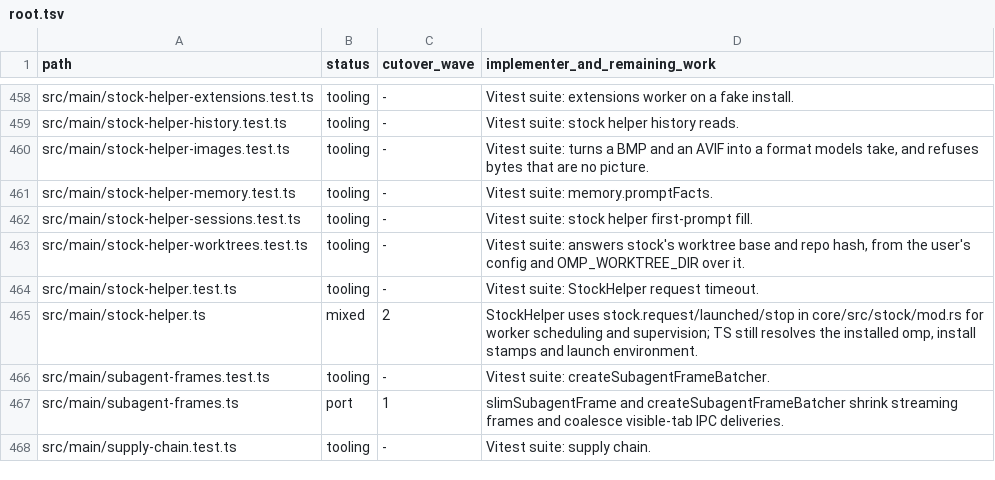
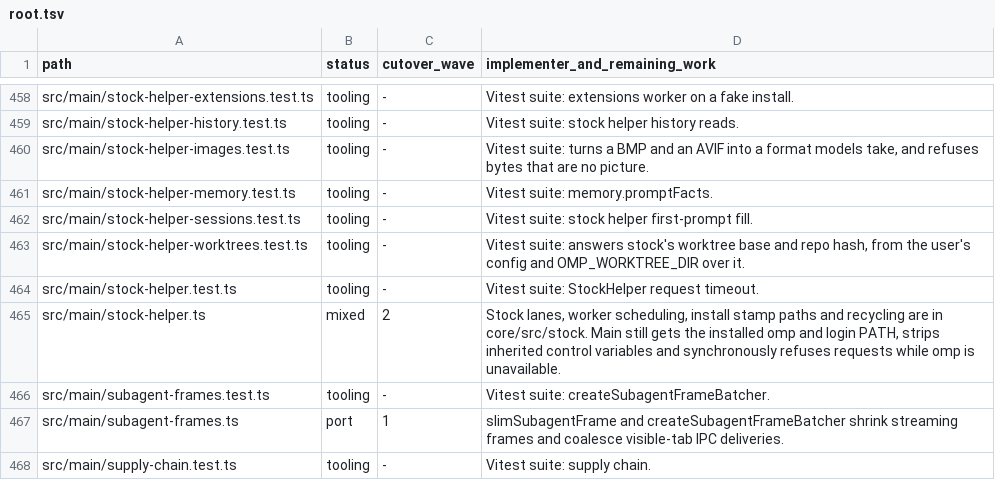
Before and after one commit to seuput-inc/ompdesk, a TSV file: docs/rust-inventory/root.tsv, drawn as a sheet; only a part is shown, gaps mark what is left out.

Commit message:
refactor(stock): discover install stamp paths in the core

```diff
--- a/docs/rust-inventory/root.tsv
+++ b/docs/rust-inventory/root.tsv
@@ -464,3 +464,3 @@ src/main/stock-helper-worktrees.test.ts	tooling	-	Vitest suite: answers stock's
 src/main/stock-helper.test.ts	tooling	-	Vitest suite: StockHelper request timeout.
-src/main/stock-helper.ts	mixed	2	StockHelper uses stock.request/launched/stop in core/src/stock/mod.rs for worker scheduling and supervision; TS still resolves the installed omp, install stamps and launch environment.
+src/main/stock-helper.ts	mixed	2	Stock lanes, worker scheduling, install stamp paths and recycling are in core/src/stock. Main still gets the installed omp and login PATH, strips inherited control variables and synchronously refuses requests while omp is unavailable.
 src/main/subagent-frames.test.ts	tooling	-	Vitest suite: createSubagentFrameBatcher.
```
Also changed, not shown: 8 other files.
